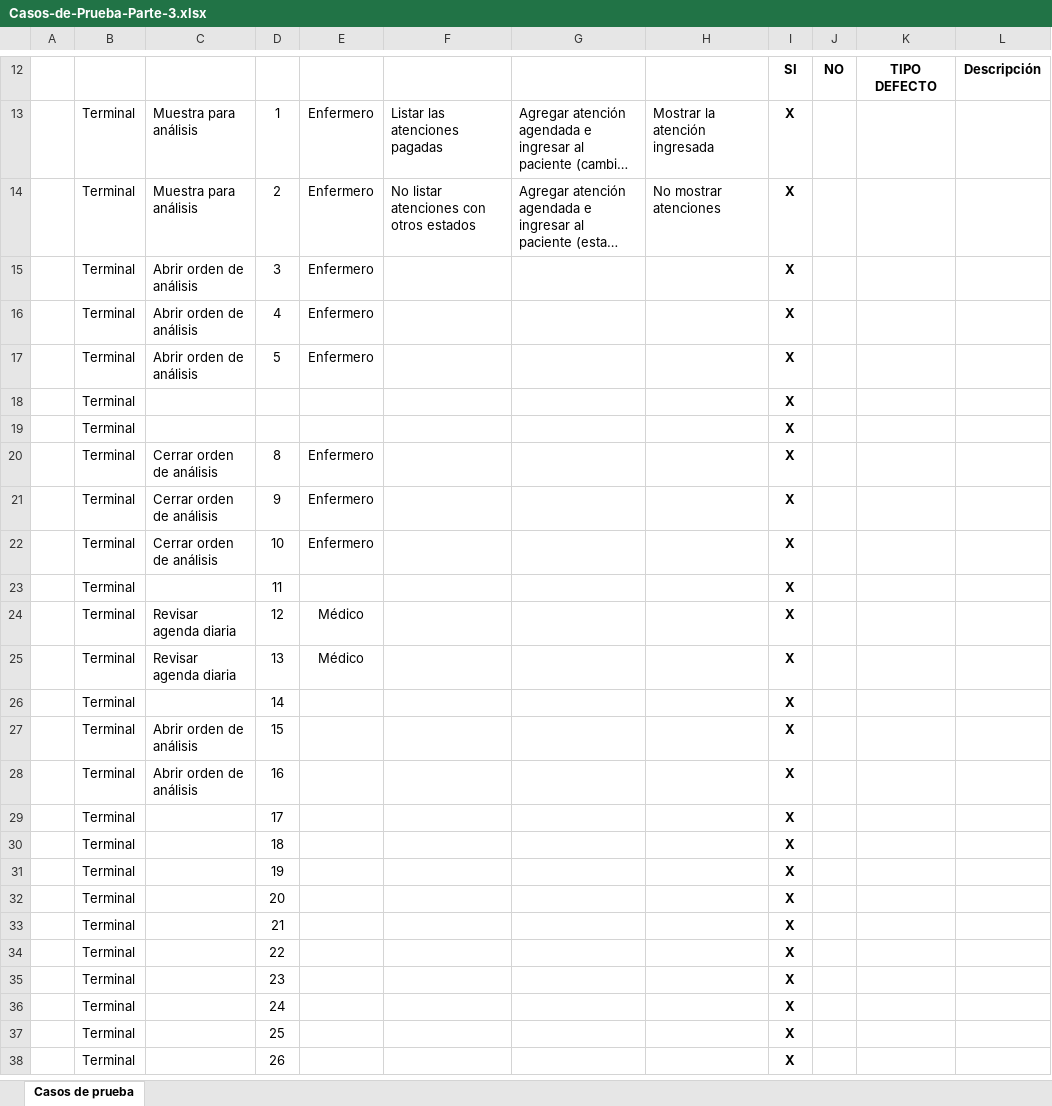
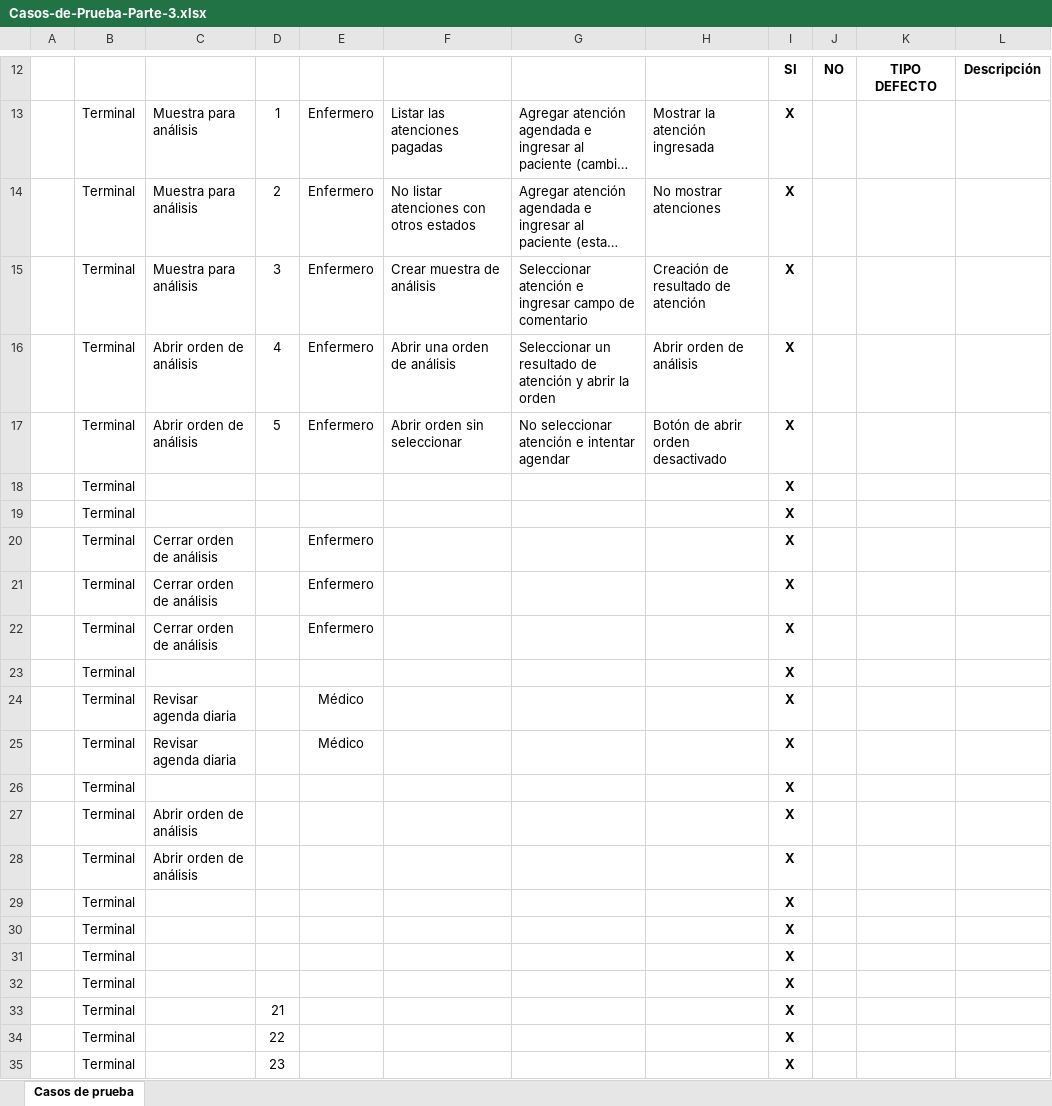
Before and after one commit to portafolio2016/hipocrates, an Excel workbook: docs/especificaciones/casos-de-prueba/Casos-de-Prueba-Parte-3.xlsx, sheet Casos de prueba, drawn as a sheet; only a part is shown, gaps mark what is left out; the shorter side is filled out with more unchanged rows; long unchanged cells end in …; values as stored, in another font and other column widths than the file's, no borders; charts and pictures not drawn; the diff names each change by its address in the sheet, - before the commit and + after, or states it on an @@ line.

Commit message:
Abrir orden de análisis

```diff
--- a/docs/especificaciones/casos-de-prueba/Casos-de-Prueba-Parte-3.xlsx (sheet Casos de prueba)
+++ b/docs/especificaciones/casos-de-prueba/Casos-de-Prueba-Parte-3.xlsx (sheet Casos de prueba)
-C15: Abrir orden de análisis
+C15: Muestra para análisis
-F15: (empty)
+F15: Crear muestra de análisis
-G15: (empty)
+G15: Seleccionar atención e ingresar campo de comentario
-H15: (empty)
+H15: Creación de resultado de atención
-F16: (empty)
+F16: Abrir una orden de análisis
-G16: (empty)
+G16: Seleccionar un resultado de atención y abrir la orden
-H16: (empty)
+H16: Abrir orden de análisis
-F17: (empty)
+F17: Abrir orden sin seleccionar
-G17: (empty)
+G17: No seleccionar atención e intentar agendar
-H17: (empty)
+H17: Botón de abrir orden desactivado
-D20: 8
+D20: (empty)
-D21: 9
+D21: (empty)
-D22: 10
+D22: (empty)
-D23: 11
+D23: (empty)
-D24: 12
+D24: (empty)
-D25: 13
+D25: (empty)
-D26: 14
+D26: (empty)
-D27: 15
+D27: (empty)
-D28: 16
+D28: (empty)
-D29: 17
+D29: (empty)
-D30: 18
+D30: (empty)
-D31: 19
+D31: (empty)
-D32: 20
+D32: (empty)
```
